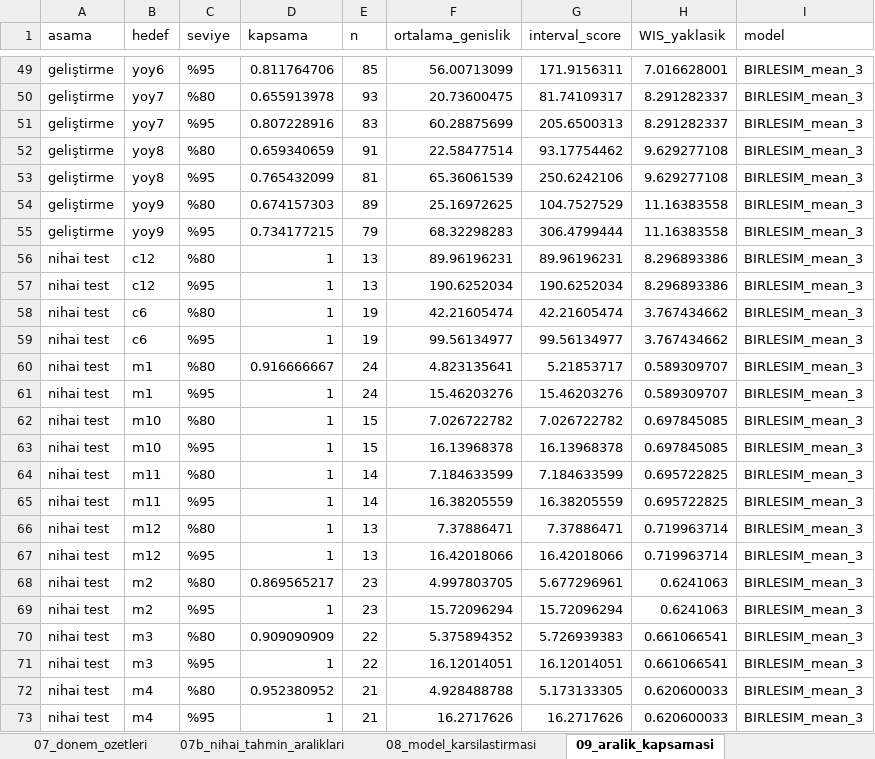
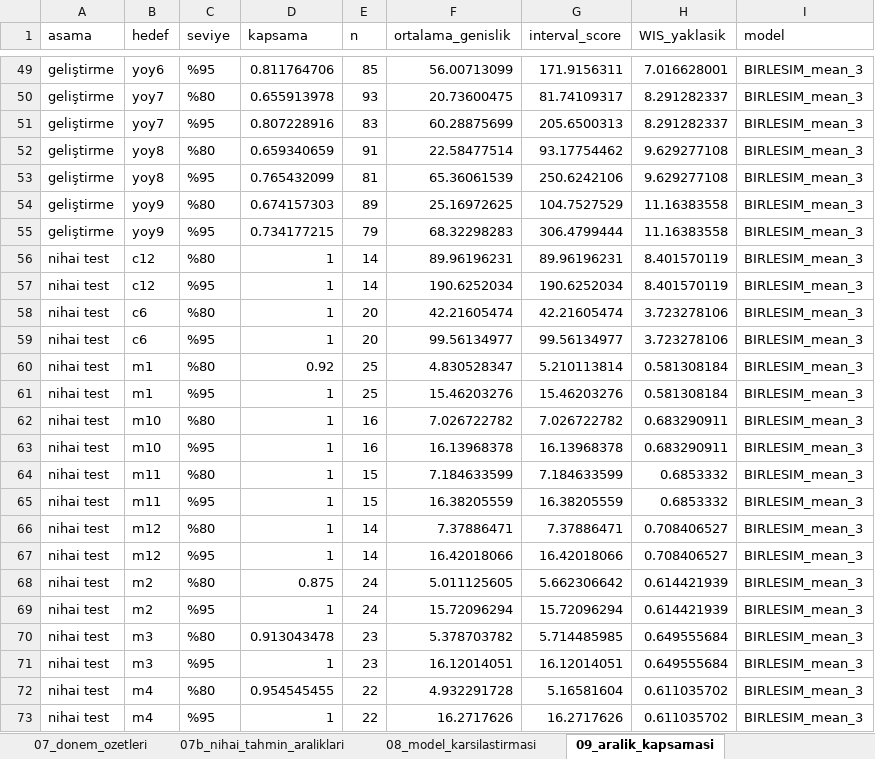
Before and after one commit to RYucel/TUFE_tahmin, an Excel workbook: artifacts/tablolar.xlsx, sheet 09_aralik_kapsamasi, drawn as a sheet; only a part is shown, gaps mark what is left out; values as stored, in another font and other column widths than the file's, no borders; the diff covers the shown part only; the diff names each change by its address in the sheet, - before the commit and + after, or states it on an @@ line.

```diff
--- a/artifacts/tablolar.xlsx (sheet 09_aralik_kapsamasi)
+++ b/artifacts/tablolar.xlsx (sheet 09_aralik_kapsamasi)
-E56:E57 (n): 13
+E56:E57 (n): 14
-H56:H57 (WIS_yaklasik): 8.296893386
+H56:H57 (WIS_yaklasik): 8.401570119
-E58:E59 (n): 19
+E58:E59 (n): 20
-H58:H59 (WIS_yaklasik): 3.767434662
+H58:H59 (WIS_yaklasik): 3.723278106
-D60 (kapsama): 0.916666667
+D60 (kapsama): 0.92
-E60:E61 (n): 24
+E60:E61 (n): 25
-F60 (ortalama_genislik): 4.823135641
+F60 (ortalama_genislik): 4.830528347
-G60 (interval_score): 5.21853717
+G60 (interval_score): 5.210113814
-H60:H61 (WIS_yaklasik): 0.589309707
+H60:H61 (WIS_yaklasik): 0.581308184
-E62:E63 (n): 15
+E62:E63 (n): 16
-H62:H63 (WIS_yaklasik): 0.697845085
+H62:H63 (WIS_yaklasik): 0.683290911
-E64:E65 (n): 14
+E64:E65 (n): 15
-H64:H65 (WIS_yaklasik): 0.695722825
+H64:H65 (WIS_yaklasik): 0.6853332
-E66:E67 (n): 13
+E66:E67 (n): 14
-H66:H67 (WIS_yaklasik): 0.719963714
+H66:H67 (WIS_yaklasik): 0.708406527
-D68 (kapsama): 0.869565217
+D68 (kapsama): 0.875
-E68:E69 (n): 23
+E68:E69 (n): 24
-F68 (ortalama_genislik): 4.997803705
+F68 (ortalama_genislik): 5.011125605
-G68 (interval_score): 5.677296961
+G68 (interval_score): 5.662306642
-H68:H69 (WIS_yaklasik): 0.6241063
+H68:H69 (WIS_yaklasik): 0.614421939
-D70 (kapsama): 0.909090909
+D70 (kapsama): 0.913043478
-E70:E71 (n): 22
+E70:E71 (n): 23
-F70 (ortalama_genislik): 5.375894352
+F70 (ortalama_genislik): 5.378703782
-G70 (interval_score): 5.726939383
+G70 (interval_score): 5.714485985
-H70:H71 (WIS_yaklasik): 0.661066541
+H70:H71 (WIS_yaklasik): 0.649555684
-D72 (kapsama): 0.952380952
+D72 (kapsama): 0.954545455
-E72:E73 (n): 21
+E72:E73 (n): 22
-F72 (ortalama_genislik): 4.928488788
+F72 (ortalama_genislik): 4.932291728
-G72 (interval_score): 5.173133305
+G72 (interval_score): 5.16581604
-H72:H73 (WIS_yaklasik): 0.620600033
+H72:H73 (WIS_yaklasik): 0.611035702
```
Also changed, not shown: 88 edited cells elsewhere in this sheet, sheet 03d_nihai_test_ozet, sheet 04_ufuk_bazli_hatalar, sheet 12_calisma_suresi_bellek, sheet 07b_nihai_tahmin_araliklari, sheet 06_aylik_tahminler, sheet 06_aylik_tahminler_LightGBM_wtu, 7 more sheets, 49 other files.
